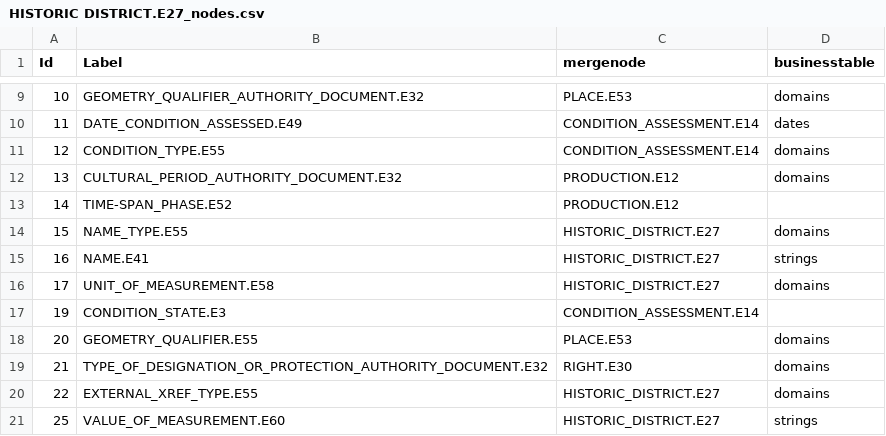
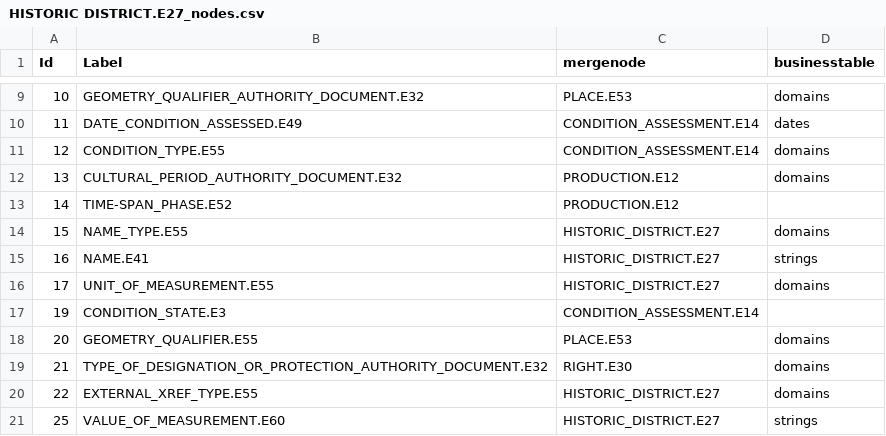
Before and after one commit to archesproject/hip, a CSV file: hip/source_data/resource_graphs/HISTORIC DISTRICT.E27_nodes.csv, drawn as a sheet; only a part is shown, gaps mark what is left out.

Commit message:
Update resource graphs change E57's to E55's

```diff
--- a/hip/source_data/resource_graphs/HISTORIC DISTRICT.E27_nodes.csv
+++ b/hip/source_data/resource_graphs/HISTORIC DISTRICT.E27_nodes.csv
@@ -15,3 +15,3 @@ Id,Label,mergenode,businesstable
 16,NAME.E41,HISTORIC_DISTRICT.E27,strings
-17,UNIT_OF_MEASUREMENT.E58,HISTORIC_DISTRICT.E27,domains
+17,UNIT_OF_MEASUREMENT.E55,HISTORIC_DISTRICT.E27,domains
 19,CONDITION_STATE.E3,CONDITION_ASSESSMENT.E14,
```
Also changed, not shown: hip/source_data/resource_graphs/HISTORIC RESOURCE.E18_nodes.csv, 2 other files.
